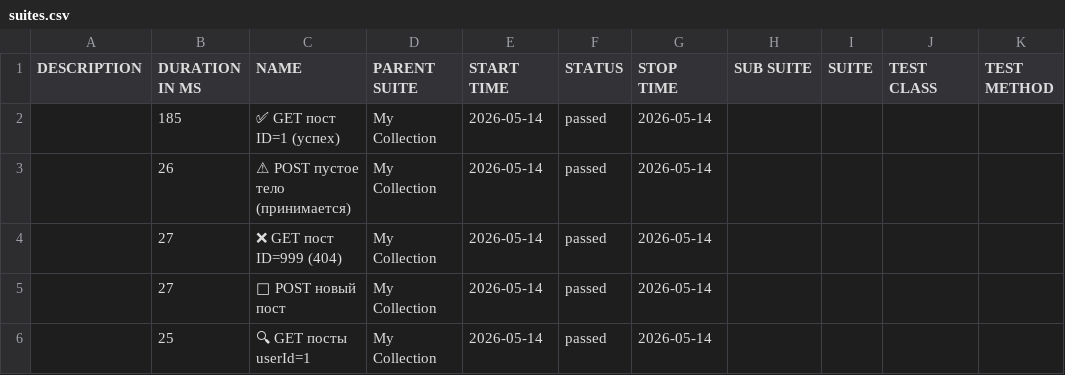
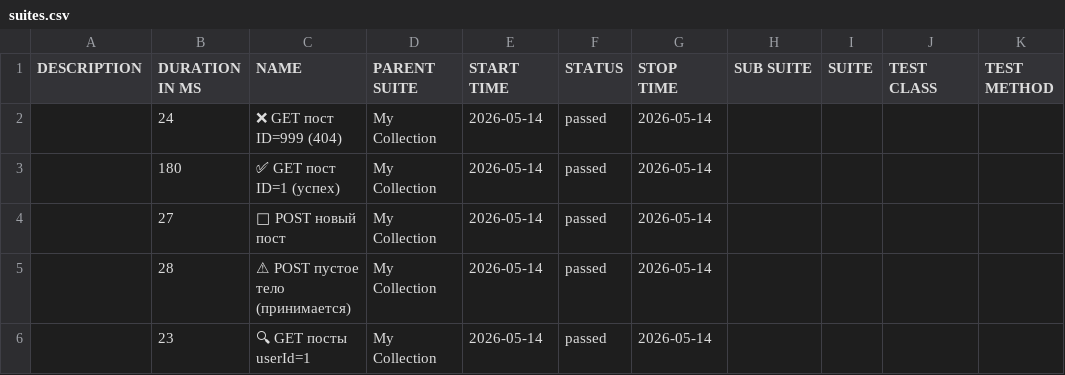
Before and after one commit to ClarenceFerreiro/postman-api-tests, a CSV file: allure/data/suites.csv, drawn as a sheet; removed rows and columns are numbered as before the commit, all else as after; the diff names each change by its address in the sheet, - before the commit and + after, or states it on an @@ line.

```diff
--- a/allure/data/suites.csv
+++ b/allure/data/suites.csv
-row 2:  | 185 | ✅ GET пост ID=1 (успех) | My Collection | 2026-05-14 | passed | 2026-05-14
-row 3:  | 26 | ⚠ POST пустое тело (принимается) | My Collection | 2026-05-14 | passed | 2026-05-14
-B2 (DURATION IN MS): 27
+B2 (DURATION IN MS): 24
+row 3:  | 180 | ✅ GET пост ID=1 (успех) | My Collection | 2026-05-14 | passed | 2026-05-14
+row 5:  | 28 | ⚠ POST пустое тело (принимается) | My Collection | 2026-05-14 | passed | 2026-05-14
-B6 (DURATION IN MS): 25
+B6 (DURATION IN MS): 23
```
Also changed, not shown: 47 other files.
